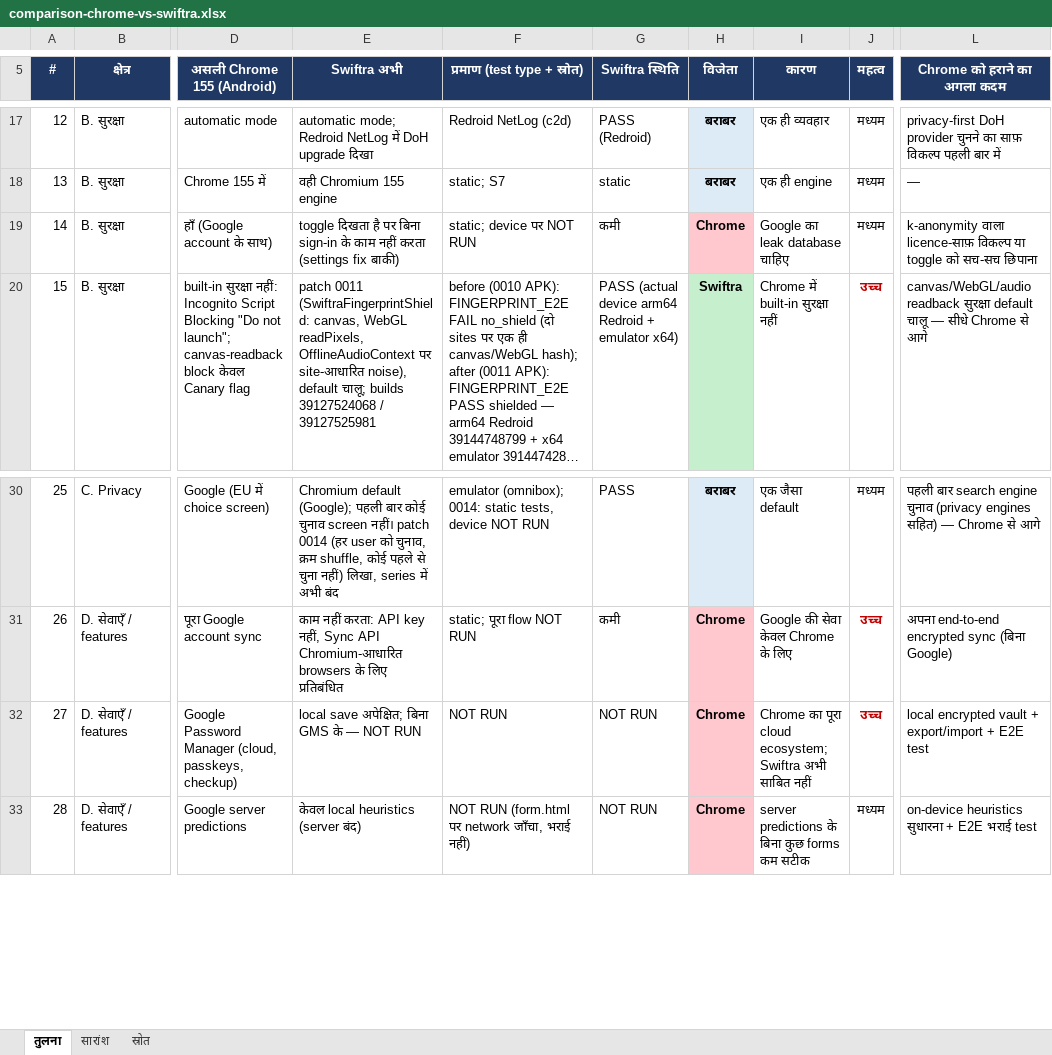
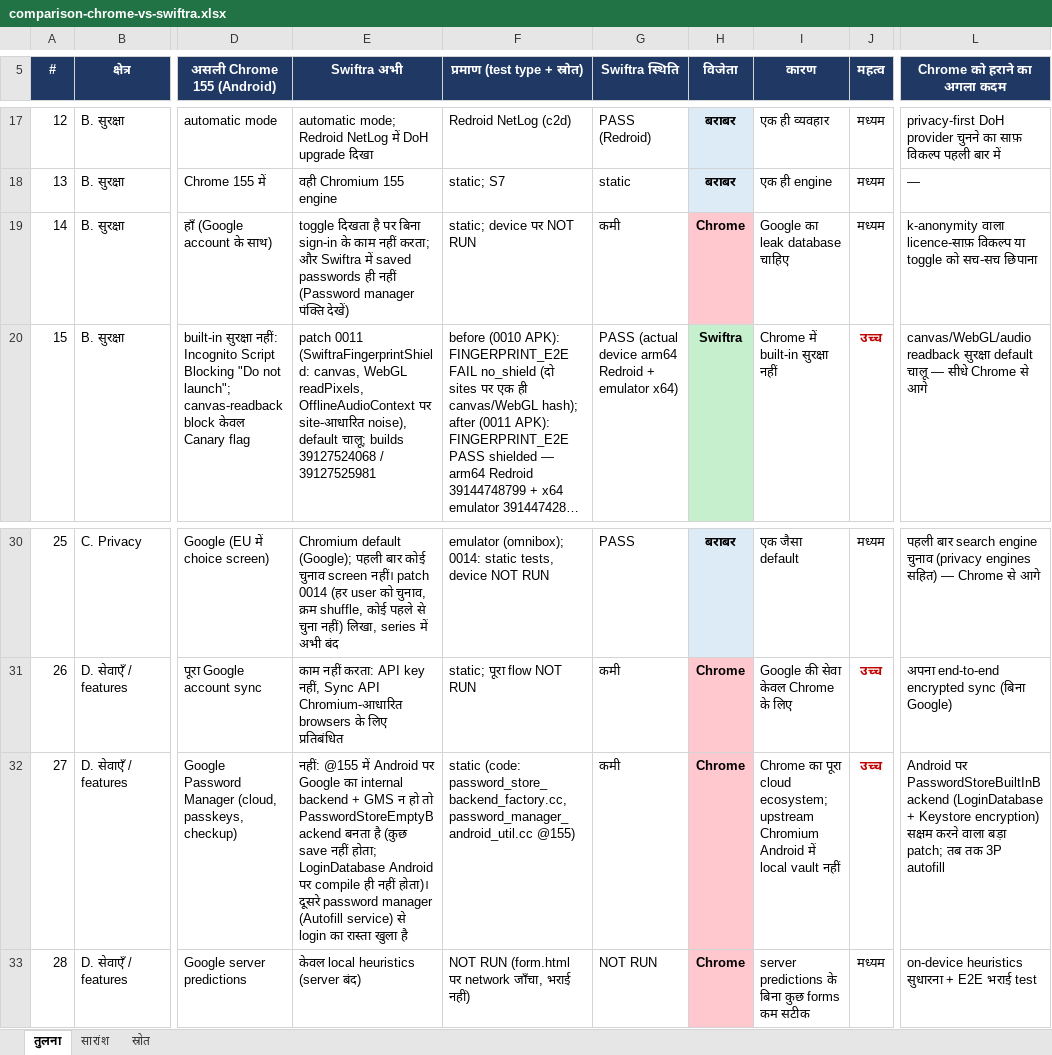
Before and after one commit to deepsilence10161-source/Fast-and-advanced-browser-, an Excel workbook: docs/comparison-chrome-vs-swiftra.xlsx, sheet तुलना, drawn as a sheet; only a part is shown, gaps mark what is left out; long unchanged cells end in …; values as stored, in another font and other column widths than the file's, no borders; table styles not drawn; the diff names each change by its address in the sheet, - before the commit and + after, or states it on an @@ line.

Commit message:
comparison: password manager row corrected from code (@155 Android without internal backend -> PasswordStoreEmptyBackend)

```diff
--- a/docs/comparison-chrome-vs-swiftra.xlsx (sheet तुलना)
+++ b/docs/comparison-chrome-vs-swiftra.xlsx (sheet तुलना)
-E19 (Swiftra अभी): …काम नहीं करता (settings fix बाकी)
+E19 (Swiftra अभी): …काम नहीं करता; और Swiftra में saved passwords ही नहीं (Password manager पंक्ति देखें)
-E32 (Swiftra अभी): local save अपेक्षित; बिना GMS के — NOT RUN
+E32 (Swiftra अभी): नहीं: @155 में Android पर Google का internal backend + GMS न हो तो PasswordStoreEmptyBackend बनता है (कुछ save नहीं होता; LoginDatabase Android पर compile ही नहीं होता)। दूसरे password manager (Autofill service) से login का रास्ता खुला है
-F32 (प्रमाण (test type + स्रोत)): NOT RUN
+F32 (प्रमाण (test type + स्रोत)): static (code: password_store_backend_factory.cc, password_manager_android_util.cc @155)
-G32 (Swiftra स्थिति): NOT RUN
+G32 (Swiftra स्थिति): कमी
-I32 (कारण): …cloud ecosystem; Swiftra अभी साबित नहीं
+I32 (कारण): …cloud ecosystem; upstream Chromium Android में local vault नहीं
-L32 (Chrome को हराने का अगला कदम): local encrypted vault + export/import + E2E test
+L32 (Chrome को हराने का अगला कदम): Android पर PasswordStoreBuiltInBackend (LoginDatabase + Keystore encryption) सक्षम करने वाला बड़ा patch; तब तक 3P autofill
```
Also changed, not shown: 3 other files.
